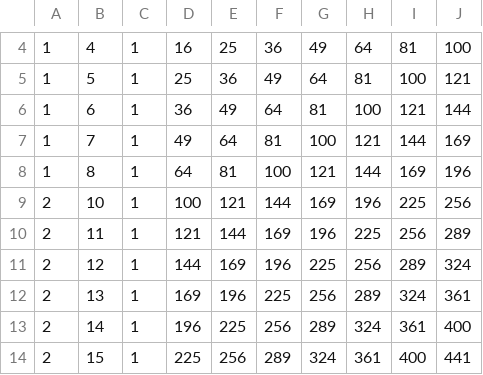
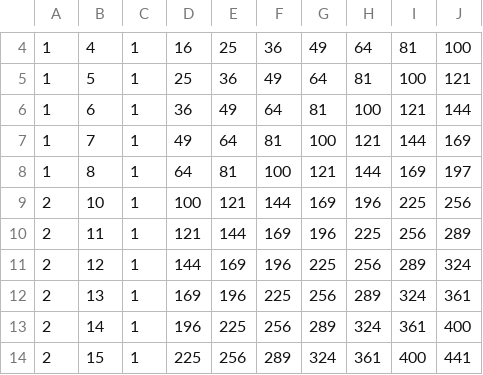
Before and after one commit to godbolerr/appx, a CSV file: Square.csv, drawn as a sheet; only a part is shown, gaps mark what is left out.

Commit message:
8th line changed

```diff
--- a/Square.csv
+++ b/Square.csv
@@ -7,3 +7,3 @@
 1,7,1,49,64,81,100,121,144,169
-1,8,1,64,81,100,121,144,169,196
+1,8,1,64,81,100,121,144,169,197
 2,10,1,100,121,144,169,196,225,256
```
